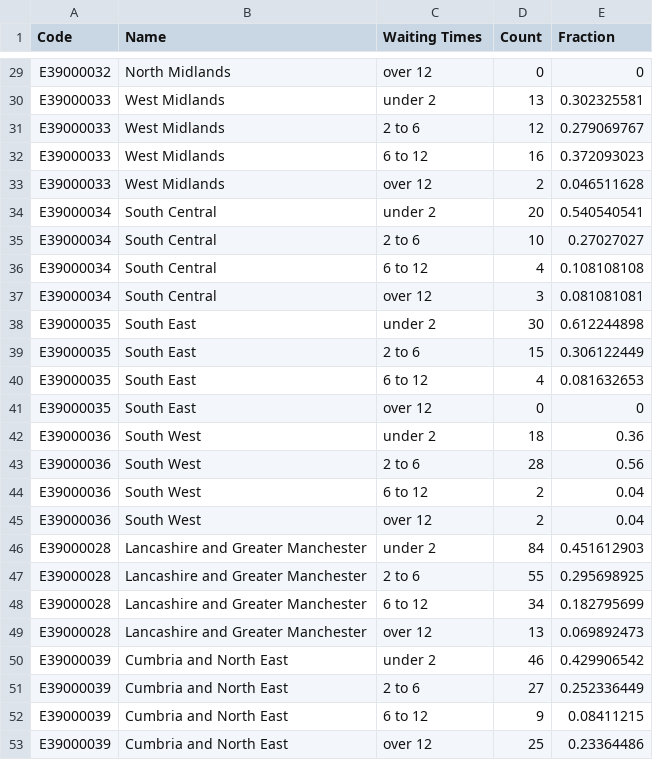
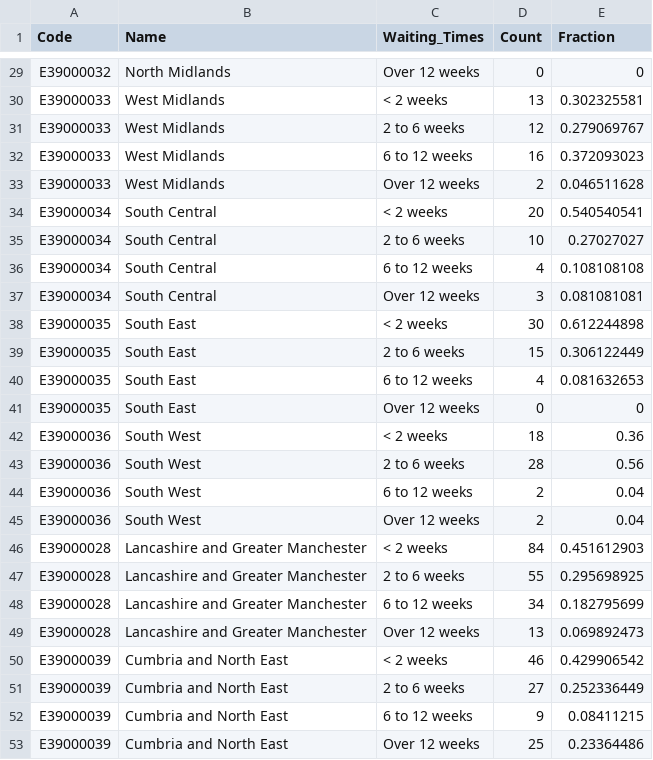
Before and after one commit to ONSdigital/mental-health-dashboard, a CSV file: src/r/data/waiting_times_not_started.csv, drawn as a sheet; only a part is shown, gaps mark what is left out; the diff covers the shown part only; the diff names each change by its address in the sheet, - before the commit and + after, or states it on an @@ line.

```diff
--- a/src/r/data/waiting_times_not_started.csv
+++ b/src/r/data/waiting_times_not_started.csv
-C1: Waiting Times
+C1: Waiting_Times
-C29 (Waiting_Times): over 12
+C29 (Waiting_Times): Over 12 weeks
-C30 (Waiting_Times): under 2
+C30 (Waiting_Times): < 2 weeks
-C31 (Waiting_Times): 2 to 6
+C31 (Waiting_Times): 2 to 6 weeks
-C32 (Waiting_Times): 6 to 12
+C32 (Waiting_Times): 6 to 12 weeks
-C33 (Waiting_Times): over 12
+C33 (Waiting_Times): Over 12 weeks
-C34 (Waiting_Times): under 2
+C34 (Waiting_Times): < 2 weeks
-C35 (Waiting_Times): 2 to 6
+C35 (Waiting_Times): 2 to 6 weeks
-C36 (Waiting_Times): 6 to 12
+C36 (Waiting_Times): 6 to 12 weeks
-C37 (Waiting_Times): over 12
+C37 (Waiting_Times): Over 12 weeks
-C38 (Waiting_Times): under 2
+C38 (Waiting_Times): < 2 weeks
-C39 (Waiting_Times): 2 to 6
+C39 (Waiting_Times): 2 to 6 weeks
-C40 (Waiting_Times): 6 to 12
+C40 (Waiting_Times): 6 to 12 weeks
-C41 (Waiting_Times): over 12
+C41 (Waiting_Times): Over 12 weeks
-C42 (Waiting_Times): under 2
+C42 (Waiting_Times): < 2 weeks
-C43 (Waiting_Times): 2 to 6
+C43 (Waiting_Times): 2 to 6 weeks
-C44 (Waiting_Times): 6 to 12
+C44 (Waiting_Times): 6 to 12 weeks
-C45 (Waiting_Times): over 12
+C45 (Waiting_Times): Over 12 weeks
-C46 (Waiting_Times): under 2
+C46 (Waiting_Times): < 2 weeks
-C47 (Waiting_Times): 2 to 6
+C47 (Waiting_Times): 2 to 6 weeks
-C48 (Waiting_Times): 6 to 12
+C48 (Waiting_Times): 6 to 12 weeks
-C49 (Waiting_Times): over 12
+C49 (Waiting_Times): Over 12 weeks
-C50 (Waiting_Times): under 2
+C50 (Waiting_Times): < 2 weeks
-C51 (Waiting_Times): 2 to 6
+C51 (Waiting_Times): 2 to 6 weeks
-C52 (Waiting_Times): 6 to 12
+C52 (Waiting_Times): 6 to 12 weeks
-C53 (Waiting_Times): over 12
+C53 (Waiting_Times): Over 12 weeks
```
Also changed, not shown: 27 edited cells elsewhere in this file, src/r/data/waiting_times_started.csv.
